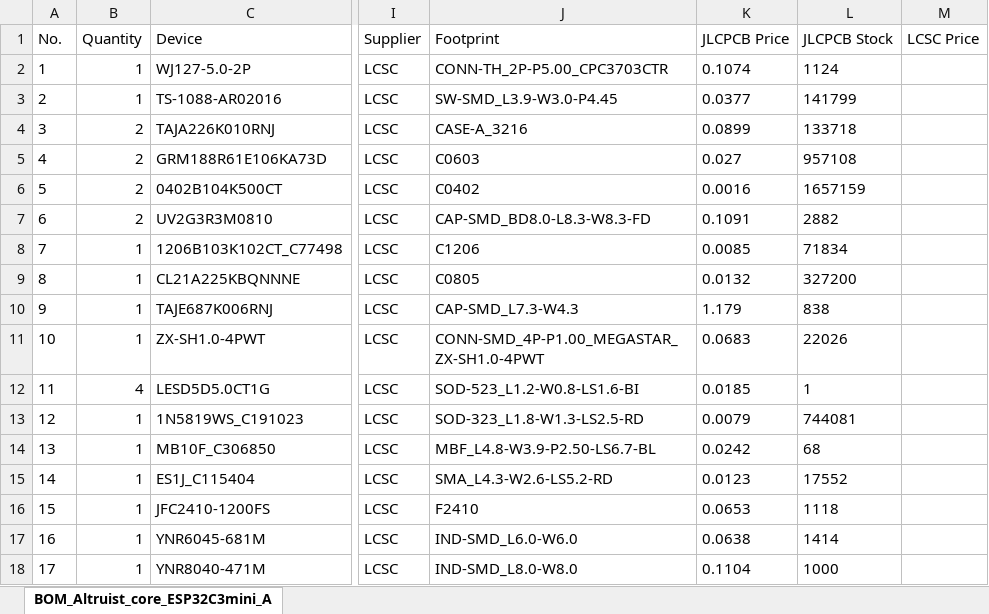
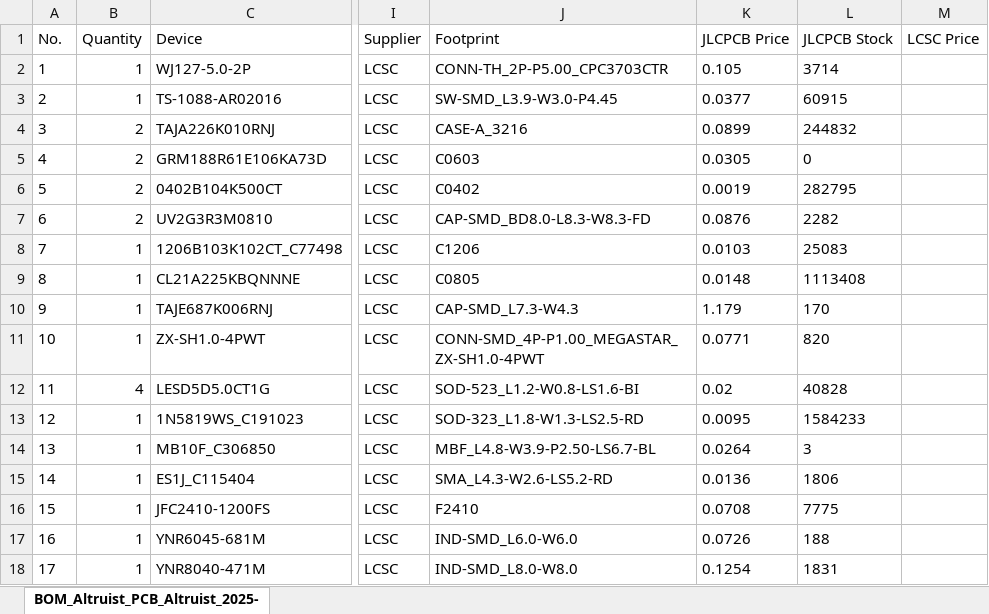
Before and after one commit to airalab/hardware, an Excel workbook: Altruist/PCB/Mainboard/BOM_Altruist.xlsx, sheet BOM_Altruist_PCB_Altruist_2025-, drawn as a sheet; only a part is shown, gaps mark what is left out; values as stored, in another font and other column widths than the file's, no borders; the diff covers the shown part only; the diff names each change by its address in the sheet, - before the commit and + after, or states it on an @@ line.

```diff
--- a/Altruist/PCB/Mainboard/BOM_Altruist.xlsx (sheet BOM_Altruist_PCB_Altruist_2025-)
+++ b/Altruist/PCB/Mainboard/BOM_Altruist.xlsx (sheet BOM_Altruist_PCB_Altruist_2025-)
-sheet tab: BOM_Altruist_core_ESP32C3mini_A
+sheet tab: BOM_Altruist_PCB_Altruist_2025-
-K2 (JLCPCB Price): 0.1074
+K2 (JLCPCB Price): 0.105
-L2 (JLCPCB Stock): 1124
+L2 (JLCPCB Stock): 3714
-L3 (JLCPCB Stock): 141799
+L3 (JLCPCB Stock): 60915
-L4 (JLCPCB Stock): 133718
+L4 (JLCPCB Stock): 244832
-K5 (JLCPCB Price): 0.027
+K5 (JLCPCB Price): 0.0305
-L5 (JLCPCB Stock): 957108
+L5 (JLCPCB Stock): 0
-K6 (JLCPCB Price): 0.0016
+K6 (JLCPCB Price): 0.0019
-L6 (JLCPCB Stock): 1657159
+L6 (JLCPCB Stock): 282795
-K7 (JLCPCB Price): 0.1091
+K7 (JLCPCB Price): 0.0876
-L7 (JLCPCB Stock): 2882
+L7 (JLCPCB Stock): 2282
-K8 (JLCPCB Price): 0.0085
+K8 (JLCPCB Price): 0.0103
-L8 (JLCPCB Stock): 71834
+L8 (JLCPCB Stock): 25083
-K9 (JLCPCB Price): 0.0132
+K9 (JLCPCB Price): 0.0148
-L9 (JLCPCB Stock): 327200
+L9 (JLCPCB Stock): 1113408
-L10 (JLCPCB Stock): 838
+L10 (JLCPCB Stock): 170
-K11 (JLCPCB Price): 0.0683
+K11 (JLCPCB Price): 0.0771
-L11 (JLCPCB Stock): 22026
+L11 (JLCPCB Stock): 820
-K12 (JLCPCB Price): 0.0185
+K12 (JLCPCB Price): 0.02
-L12 (JLCPCB Stock): 1
+L12 (JLCPCB Stock): 40828
-K13 (JLCPCB Price): 0.0079
+K13 (JLCPCB Price): 0.0095
-L13 (JLCPCB Stock): 744081
+L13 (JLCPCB Stock): 1584233
-K14 (JLCPCB Price): 0.0242
+K14 (JLCPCB Price): 0.0264
-L14 (JLCPCB Stock): 68
+L14 (JLCPCB Stock): 3
-K15 (JLCPCB Price): 0.0123
+K15 (JLCPCB Price): 0.0136
-L15 (JLCPCB Stock): 17552
+L15 (JLCPCB Stock): 1806
-K16 (JLCPCB Price): 0.0653
+K16 (JLCPCB Price): 0.0708
-L16 (JLCPCB Stock): 1118
+L16 (JLCPCB Stock): 7775
-K17 (JLCPCB Price): 0.0638
+K17 (JLCPCB Price): 0.0726
-L17 (JLCPCB Stock): 1414
+L17 (JLCPCB Stock): 188
-K18 (JLCPCB Price): 0.1104
+K18 (JLCPCB Price): 0.1254
-L18 (JLCPCB Stock): 1000
+L18 (JLCPCB Stock): 1831
```
Also changed, not shown: 1 added row, 38 edited cells and row numbers in column A elsewhere in this sheet, Altruist/PCB/RoboTH_BME280/BOM_BME280_PCB TH.xlsx, 12 other files.
